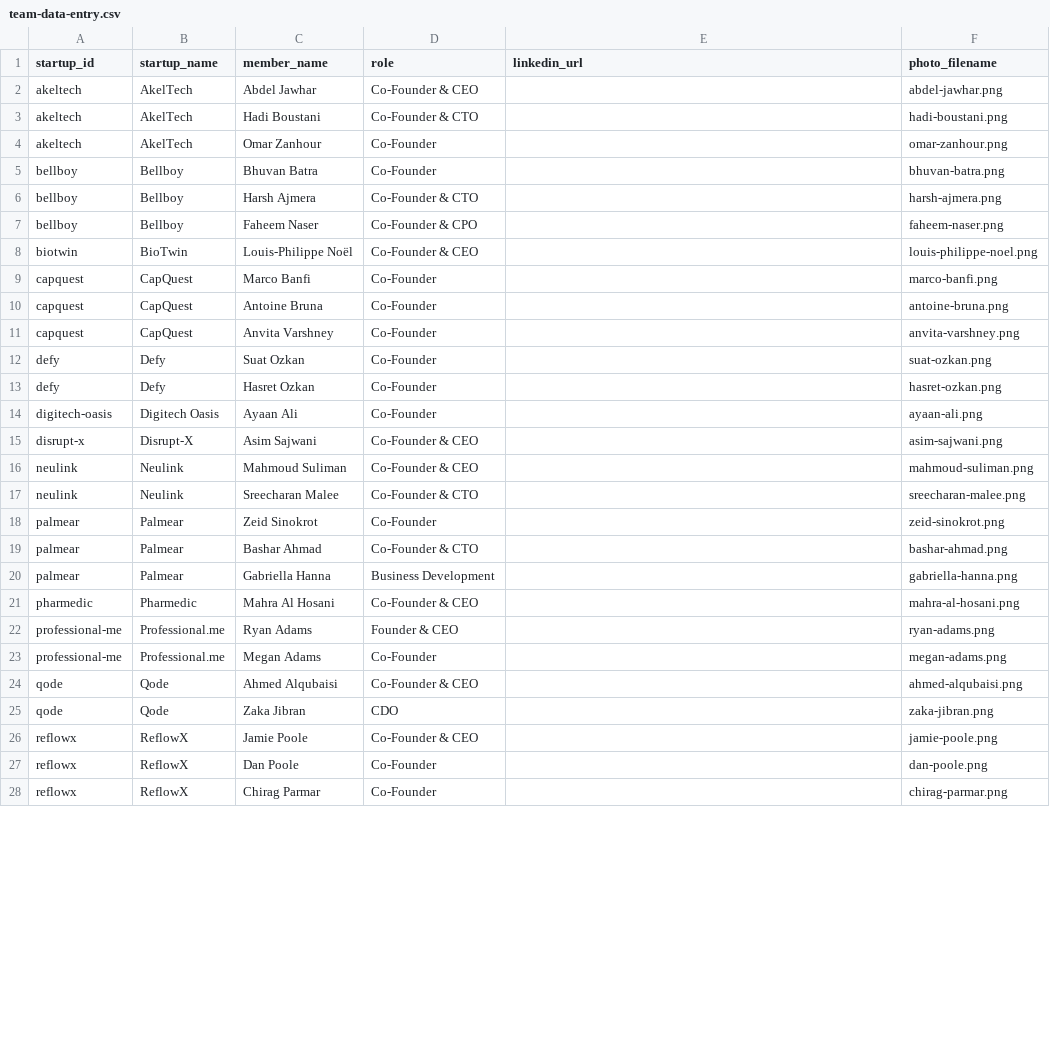
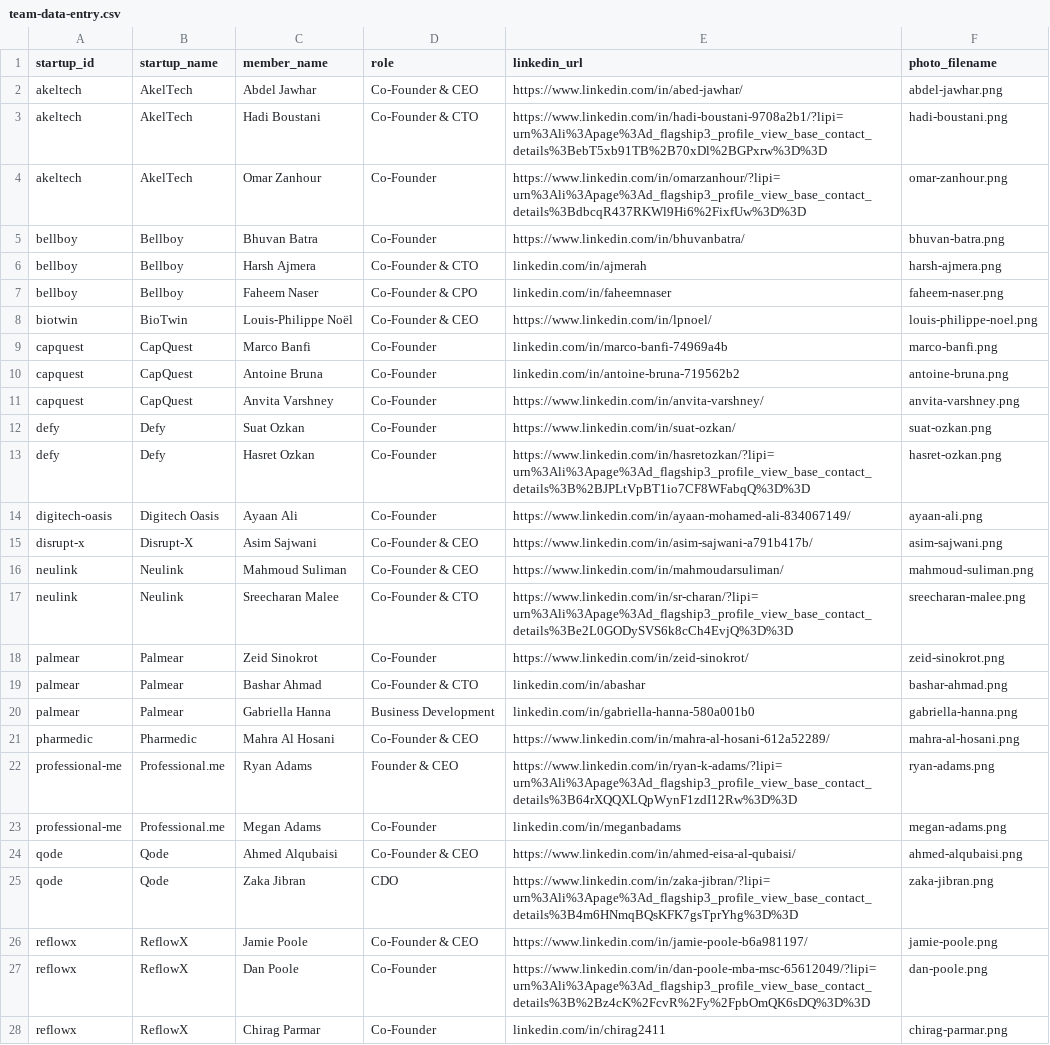
Before and after one commit to mahmoodshehabi/mbrif-demo-day-11, a CSV file: team-data-entry.csv, drawn as a sheet; only a part is shown; the diff covers the shown part only.

```diff
--- a/team-data-entry.csv
+++ b/team-data-entry.csv
@@ -1,28 +1,28 @@
 startup_id,startup_name,member_name,role,linkedin_url,photo_filename
-akeltech,AkelTech,Abdel Jawhar,Co-Founder & CEO,,abdel-jawhar.png
-akeltech,AkelTech,Hadi Boustani,Co-Founder & CTO,,hadi-boustani.png
-akeltech,AkelTech,Omar Zanhour,Co-Founder,,omar-zanhour.png
-bellboy,Bellboy,Bhuvan Batra,Co-Founder,,bhuvan-batra.png
-bellboy,Bellboy,Harsh Ajmera,Co-Founder & CTO,,harsh-ajmera.png
-bellboy,Bellboy,Faheem Naser,Co-Founder & CPO,,faheem-naser.png
-biotwin,BioTwin,Louis-Philippe Noël,Co-Founder & CEO,,louis-philippe-noel.png
-capquest,CapQuest,Marco Banfi,Co-Founder,,marco-banfi.png
-capquest,CapQuest,Antoine Bruna,Co-Founder,,antoine-bruna.png
-capquest,CapQuest,Anvita Varshney,Co-Founder,,anvita-varshney.png
-defy,Defy,Suat Ozkan,Co-Founder,,suat-ozkan.png
-defy,Defy,Hasret Ozkan,Co-Founder,,hasret-ozkan.png
-digitech-oasis,Digitech Oasis,Ayaan Ali,Co-Founder,,ayaan-ali.png
-disrupt-x,Disrupt-X,Asim Sajwani,Co-Founder & CEO,,asim-sajwani.png
-neulink,Neulink,Mahmoud Suliman,Co-Founder & CEO,,mahmoud-suliman.png
-neulink,Neulink,Sreecharan Malee,Co-Founder & CTO,,sreecharan-malee.png
-palmear,Palmear,Zeid Sinokrot,Co-Founder,,zeid-sinokrot.png
-palmear,Palmear,Bashar Ahmad,Co-Founder & CTO,,bashar-ahmad.png
-palmear,Palmear,Gabriella Hanna,Business Development,,gabriella-hanna.png
-pharmedic,Pharmedic,Mahra Al Hosani,Co-Founder & CEO,,mahra-al-hosani.png
-professional-me,Professional.me,Ryan Adams,Founder & CEO,,ryan-adams.png
-professional-me,Professional.me,Megan Adams,Co-Founder,,megan-adams.png
-qode,Qode,Ahmed Alqubaisi,Co-Founder & CEO,,ahmed-alqubaisi.png
-qode,Qode,Zaka Jibran,CDO,,zaka-jibran.png
-reflowx,ReflowX,Jamie Poole,Co-Founder & CEO,,jamie-poole.png
-reflowx,ReflowX,Dan Poole,Co-Founder,,dan-poole.png
-reflowx,ReflowX,Chirag Parmar,Co-Founder,,chirag-parmar.png
+akeltech,AkelTech,Abdel Jawhar,Co-Founder & CEO,https://www.linkedin.com/in/abed-jawhar/,abdel-jawhar.png
+akeltech,AkelTech,Hadi Boustani,Co-Founder & CTO,https://www.linkedin.com/in/hadi-boustani-9708a2b1/?lipi=urn%3Ali%3Apage%3Ad_flagship3_profile_view_base_contact_details%3BebT5xb91TB%2B70xDl%2BGPxrw%3D%3D,hadi-boustani.png
+akeltech,AkelTech,Omar Zanhour,Co-Founder,https://www.linkedin.com/in/omarzanhour/?lipi=urn%3Ali%3Apage%3Ad_flagship3_profile_view_base_contact_details%3BdbcqR437RKWl9Hi6%2FixfUw%3D%3D,omar-zanhour.png
+bellboy,Bellboy,Bhuvan Batra,Co-Founder,https://www.linkedin.com/in/bhuvanbatra/,bhuvan-batra.png
+bellboy,Bellboy,Harsh Ajmera,Co-Founder & CTO,linkedin.com/in/ajmerah,harsh-ajmera.png
+bellboy,Bellboy,Faheem Naser,Co-Founder & CPO,linkedin.com/in/faheemnaser,faheem-naser.png
+biotwin,BioTwin,Louis-Philippe Noël,Co-Founder & CEO,https://www.linkedin.com/in/lpnoel/,louis-philippe-noel.png
+capquest,CapQuest,Marco Banfi,Co-Founder,linkedin.com/in/marco-banfi-74969a4b,marco-banfi.png
+capquest,CapQuest,Antoine Bruna,Co-Founder,linkedin.com/in/antoine-bruna-719562b2,antoine-bruna.png
+capquest,CapQuest,Anvita Varshney,Co-Founder,https://www.linkedin.com/in/anvita-varshney/,anvita-varshney.png
+defy,Defy,Suat Ozkan,Co-Founder,https://www.linkedin.com/in/suat-ozkan/,suat-ozkan.png
+defy,Defy,Hasret Ozkan,Co-Founder,https://www.linkedin.com/in/hasretozkan/?lipi=urn%3Ali%3Apage%3Ad_flagship3_profile_view_base_contact_details%3B%2BJPLtVpBT1io7CF8WFabqQ%3D%3D,hasret-ozkan.png
+digitech-oasis,Digitech Oasis,Ayaan Ali,Co-Founder,https://www.linkedin.com/in/ayaan-mohamed-ali-834067149/,ayaan-ali.png
+disrupt-x,Disrupt-X,Asim Sajwani,Co-Founder & CEO,https://www.linkedin.com/in/asim-sajwani-a791b417b/,asim-sajwani.png
+neulink,Neulink,Mahmoud Suliman,Co-Founder & CEO,https://www.linkedin.com/in/mahmoudarsuliman/,mahmoud-suliman.png
+neulink,Neulink,Sreecharan Malee,Co-Founder & CTO,https://www.linkedin.com/in/sr-charan/?lipi=urn%3Ali%3Apage%3Ad_flagship3_profile_view_base_contact_details%3Be2L0GODySVS6k8cCh4EvjQ%3D%3D,sreecharan-malee.png
+palmear,Palmear,Zeid Sinokrot,Co-Founder,https://www.linkedin.com/in/zeid-sinokrot/,zeid-sinokrot.png
+palmear,Palmear,Bashar Ahmad,Co-Founder & CTO,linkedin.com/in/abashar,bashar-ahmad.png
+palmear,Palmear,Gabriella Hanna,Business Development,linkedin.com/in/gabriella-hanna-580a001b0,gabriella-hanna.png
+pharmedic,Pharmedic,Mahra Al Hosani,Co-Founder & CEO,https://www.linkedin.com/in/mahra-al-hosani-612a52289/,mahra-al-hosani.png
+professional-me,Professional.me,Ryan Adams,Founder & CEO,https://www.linkedin.com/in/ryan-k-adams/?lipi=urn%3Ali%3Apage%3Ad_flagship3_profile_view_base_contact_details%3B64rXQQXLQpWynF1zdI12Rw%3D%3D,ryan-adams.png
+professional-me,Professional.me,Megan Adams,Co-Founder,linkedin.com/in/meganbadams,megan-adams.png
+qode,Qode,Ahmed Alqubaisi,Co-Founder & CEO,https://www.linkedin.com/in/ahmed-eisa-al-qubaisi/,ahmed-alqubaisi.png
+qode,Qode,Zaka Jibran,CDO,https://www.linkedin.com/in/zaka-jibran/?lipi=urn%3Ali%3Apage%3Ad_flagship3_profile_view_base_contact_details%3B4m6HNmqBQsKFK7gsTprYhg%3D%3D,zaka-jibran.png
+reflowx,ReflowX,Jamie Poole,Co-Founder & CEO,https://www.linkedin.com/in/jamie-poole-b6a981197/,jamie-poole.png
+reflowx,ReflowX,Dan Poole,Co-Founder,https://www.linkedin.com/in/dan-poole-mba-msc-65612049/?lipi=urn%3Ali%3Apage%3Ad_flagship3_profile_view_base_contact_details%3B%2Bz4cK%2FcvR%2Fy%2FpbOmQK6sDQ%3D%3D,dan-poole.png
+reflowx,ReflowX,Chirag Parmar,Co-Founder,linkedin.com/in/chirag2411,chirag-parmar.png
```
Also changed, not shown: 15 edited cells elsewhere in this file, 6 other files.
